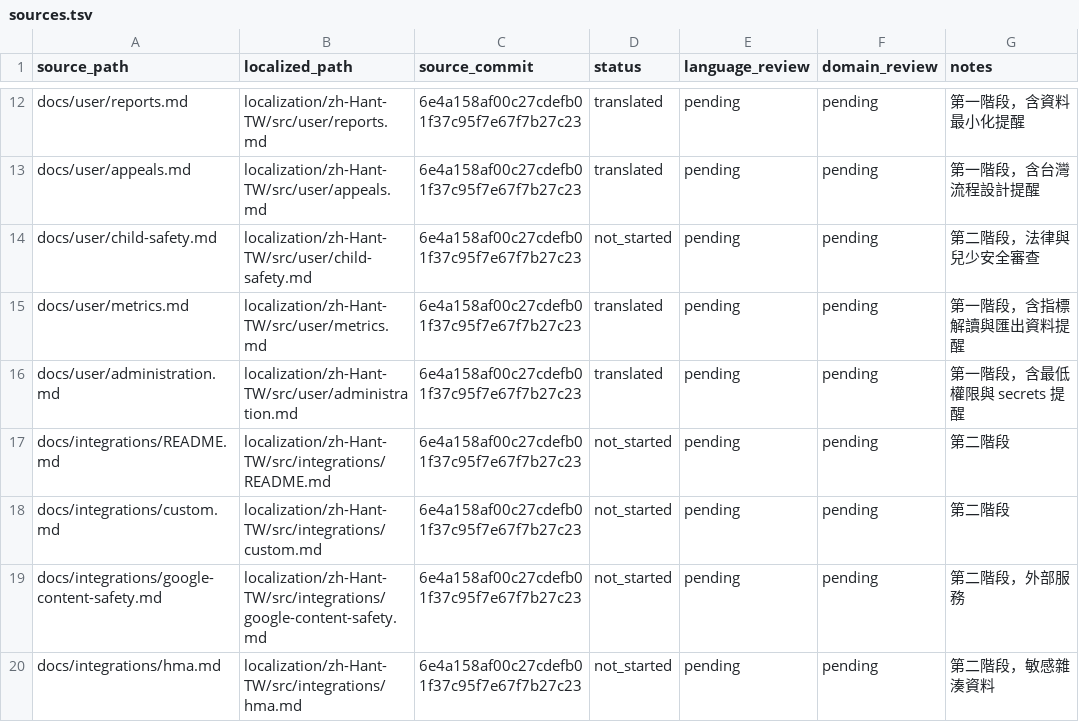
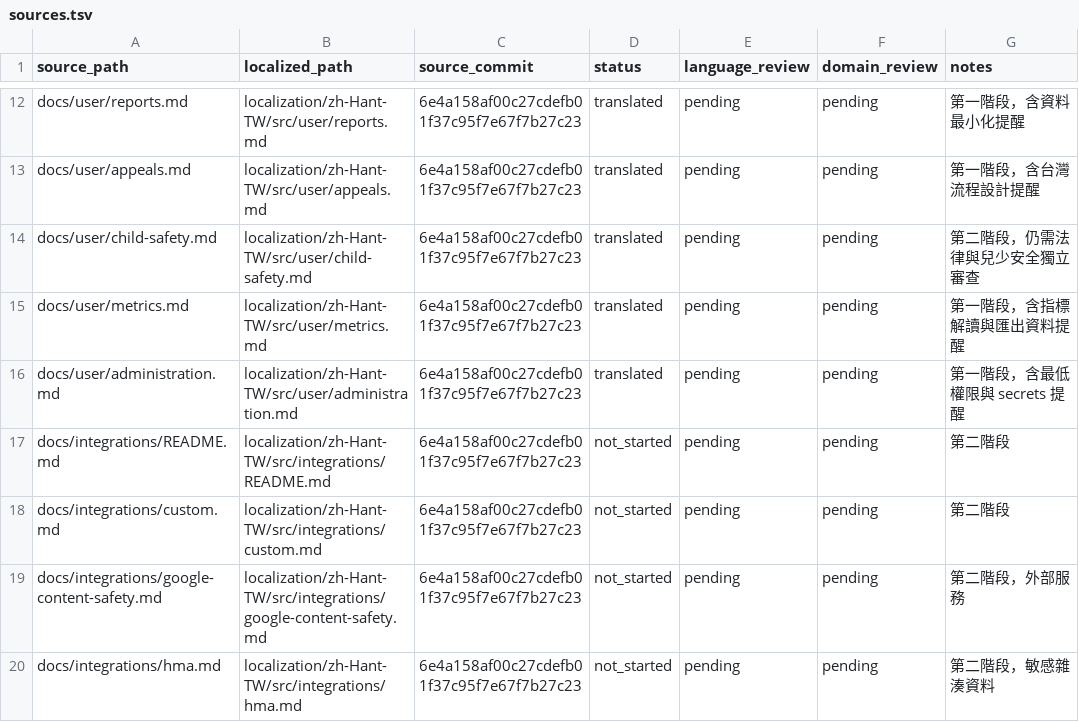
Before and after one commit to mashbean/coop, a TSV file: localization/zh-Hant-TW/sources.tsv, drawn as a sheet; only a part is shown, gaps mark what is left out.

```diff
--- a/localization/zh-Hant-TW/sources.tsv
+++ b/localization/zh-Hant-TW/sources.tsv
@@ -13,3 +13,3 @@ docs/user/reports.md	localization/zh-Hant-TW/src/user/reports.md	6e4a158af00c27c
 docs/user/appeals.md	localization/zh-Hant-TW/src/user/appeals.md	6e4a158af00c27cdefb01f37c95f7e67f7b27c23	translated	pending	pending	第一階段，含台灣流程設計提醒
-docs/user/child-safety.md	localization/zh-Hant-TW/src/user/child-safety.md	6e4a158af00c27cdefb01f37c95f7e67f7b27c23	not_started	pending	pending	第二階段，法律與兒少安全審查
+docs/user/child-safety.md	localization/zh-Hant-TW/src/user/child-safety.md	6e4a158af00c27cdefb01f37c95f7e67f7b27c23	translated	pending	pending	第二階段，仍需法律與兒少安全獨立審查
 docs/user/metrics.md	localization/zh-Hant-TW/src/user/metrics.md	6e4a158af00c27cdefb01f37c95f7e67f7b27c23	translated	pending	pending	第一階段，含指標解讀與匯出資料提醒
```
Also changed, not shown: 3 other files.
